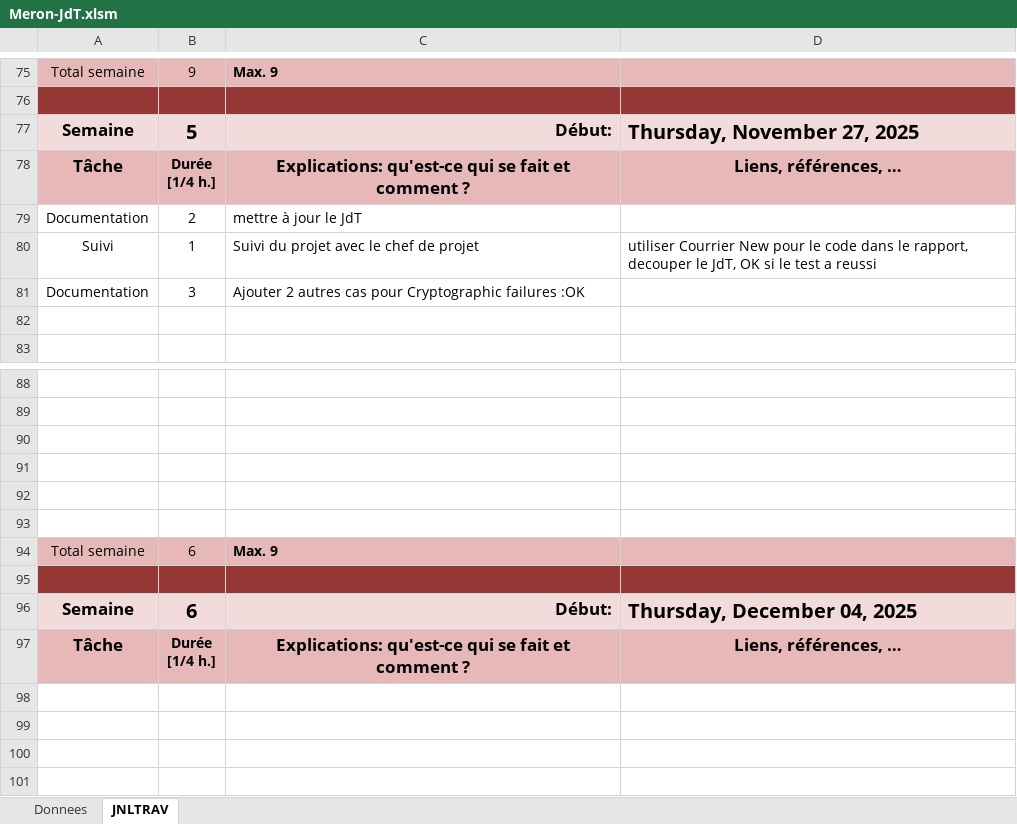
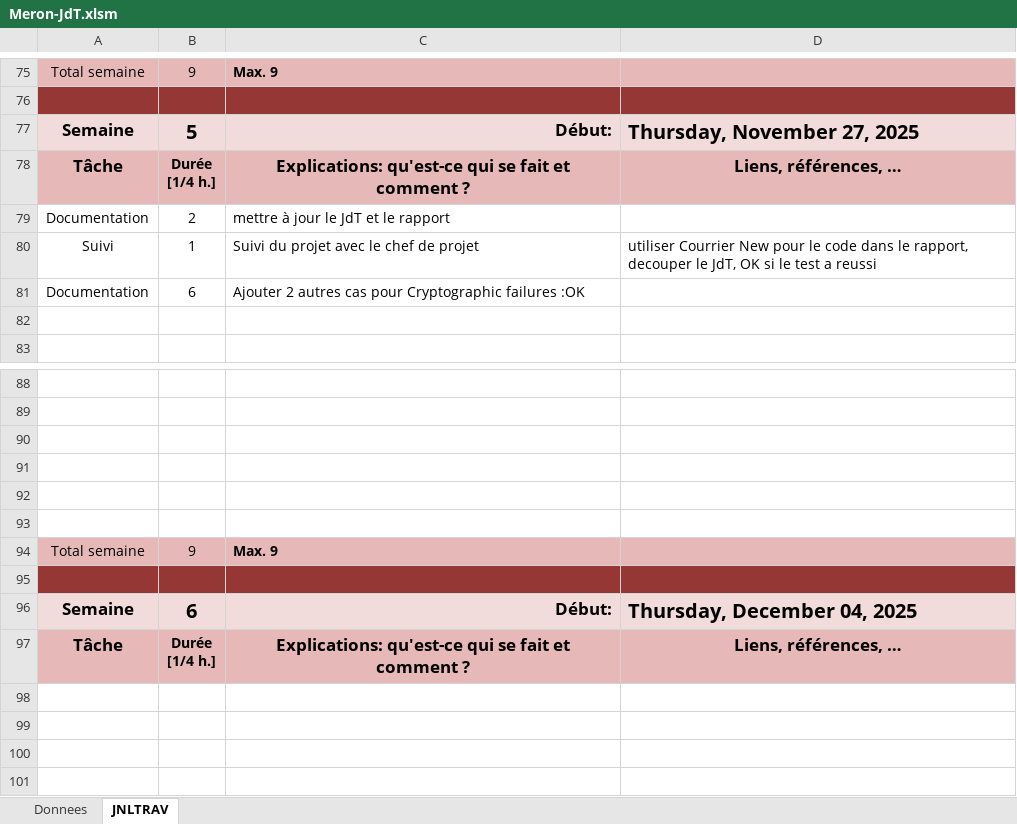
Before and after one commit to Meronada749/pm2etml-apps, an Excel workbook: x-docs/Meron-JdT.xlsm, sheet JNLTRAV, drawn as a sheet; only a part is shown, gaps mark what is left out; values as stored, in another font and other column widths than the file's, no borders; charts and pictures not drawn; the diff names each change by its address in the sheet, - before the commit and + after, or states it on an @@ line.

Commit message:
doc: Update Meron-JdT.xlsm and audit report documents
Replaced the Meron-JdT.xlsm spreadsheet and P_App-Audit Rapport.docx with updated versions to reflect recent changes or corrections.

```diff
--- a/x-docs/Meron-JdT.xlsm (sheet JNLTRAV)
+++ b/x-docs/Meron-JdT.xlsm (sheet JNLTRAV)
-C79: mettre à jour le JdT
+C79: mettre à jour le JdT et le rapport
-B81: 3
+B81: 6
-B94: 6
+B94: 9
```
Also changed, not shown: charts or pictures, 1 other file.
